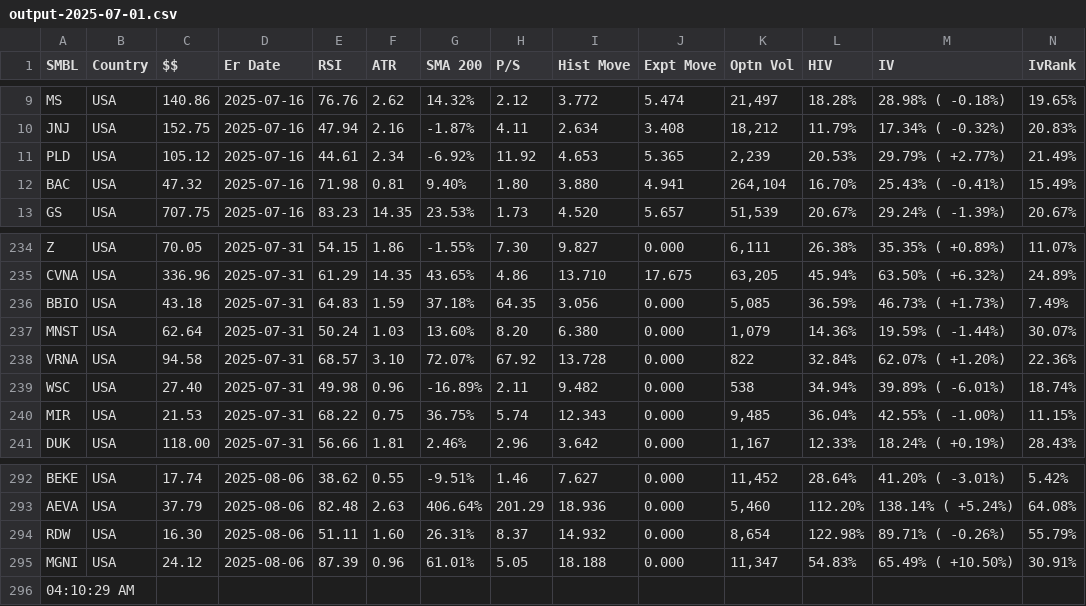
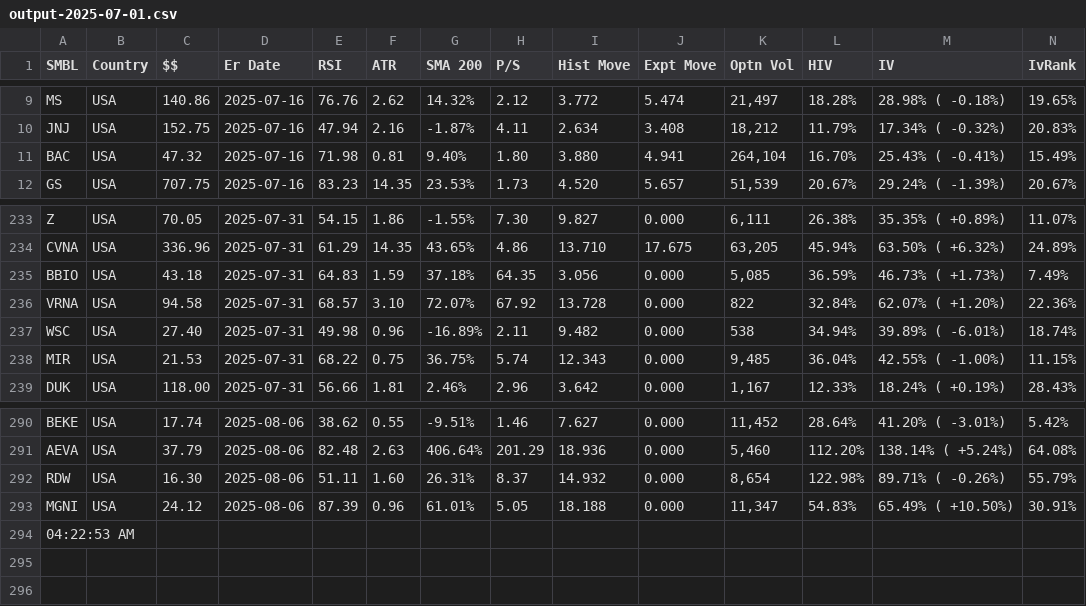
Before and after one commit to rkpanjiyar/tools, a CSV file: data/output-2025-07-01.csv, drawn as a sheet; only a part is shown, gaps mark what is left out; removed rows and columns are numbered as before the commit, all else as after; rows hold the shown columns only; the diff names each change by its address in the sheet, - before the commit and + after, or states it on an @@ line.

Commit message:
Task Scheduler: latest run

```diff
--- a/data/output-2025-07-01.csv
+++ b/data/output-2025-07-01.csv
-row 11: PLD | USA | 105.12 | 2025-07-16 | 44.61 | 2.34 | -6.92% | 11.92 | 4.653 | 5.365 | 2,239 | 20.53% | 29.79% ( +2.77%) | 21.49%
-row 237: MNST | USA | 62.64 | 2025-07-31 | 50.24 | 1.03 | 13.60% | 8.20 | 6.380 | 0.000 | 1,079 | 14.36% | 19.59% ( -1.44%) | 30.07%
-A294 (SMBL): 04:10:29 AM
+A294 (SMBL): 04:22:53 AM
```
